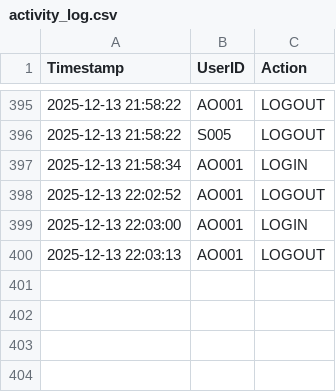
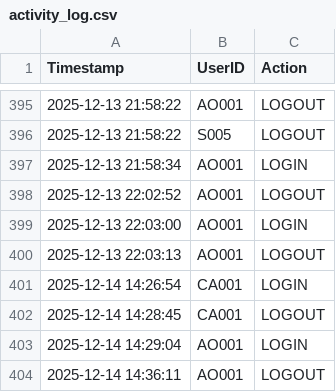
Before and after one commit to Raiden2309/OODJ-Assignment, a CSV file: data/activity_log.csv, drawn as a sheet; only a part is shown, gaps mark what is left out; the diff names each change by its address in the sheet, - before the commit and + after, or states it on an @@ line.

```diff
--- a/data/activity_log.csv
+++ b/data/activity_log.csv
+row 401: 2025-12-14 14:26:54 | CA001 | LOGIN
+row 402: 2025-12-14 14:28:45 | CA001 | LOGOUT
+row 403: 2025-12-14 14:29:04 | AO001 | LOGIN
+row 404: 2025-12-14 14:36:11 | AO001 | LOGOUT
```
Also changed, not shown: 41 other files.
